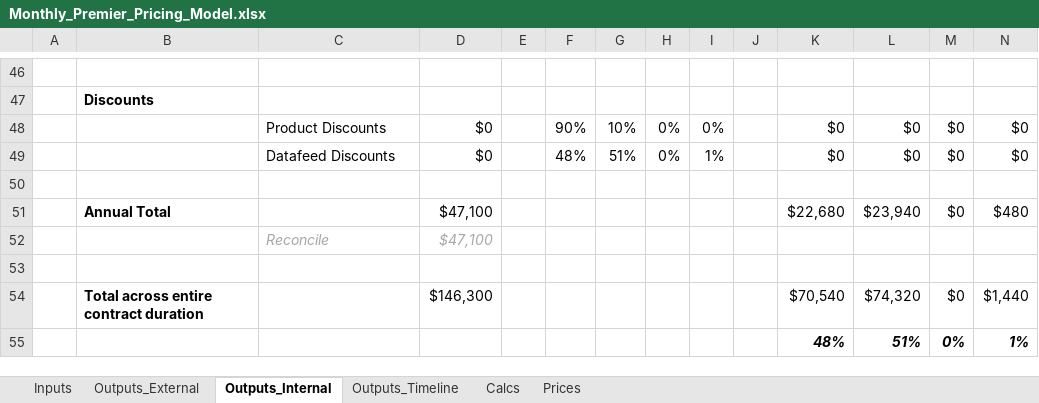
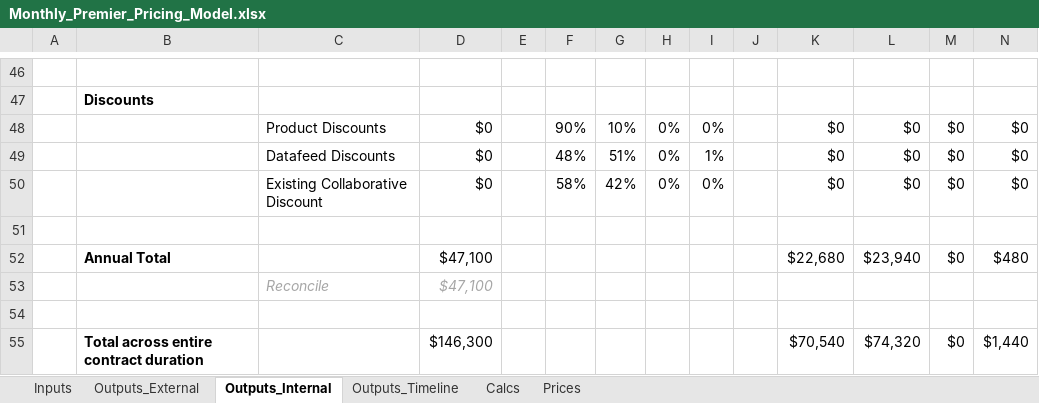
Before and after one commit to Milliman-PRM/client-and-project-documentation, an Excel workbook: 0273NYP - New York Premier/Monthly_Premier_Pricing_Model.xlsx, sheet Outputs_Internal, drawn as a sheet; only a part is shown, gaps mark what is left out; the shorter side is filled out with more unchanged rows; values as stored, in another font and other column widths than the file's, no borders; the diff names each change by its address in the sheet, - before the commit and + after, or states it on an @@ line.

Commit message:
Add collaborative discount in for monthly
Do this because it is how NY has been billing Premier.

```diff
--- a/0273NYP - New York Premier/Monthly_Premier_Pricing_Model.xlsx (sheet Outputs_Internal)
+++ b/0273NYP - New York Premier/Monthly_Premier_Pricing_Model.xlsx (sheet Outputs_Internal)
+row 50:  |  | Existing Collaborative Discount | $0 |  | 58% | 42% | 0% | 0% |  | $0 | $0 | $0 | $0
```
Also changed, not shown: sheet Calcs, sheet Outputs_External, sheet Prices, sheet Inputs, formulas that keep their value, 0273NYP - New York Premier/Quarterly_Premier_Pricing_Model.xlsx.
